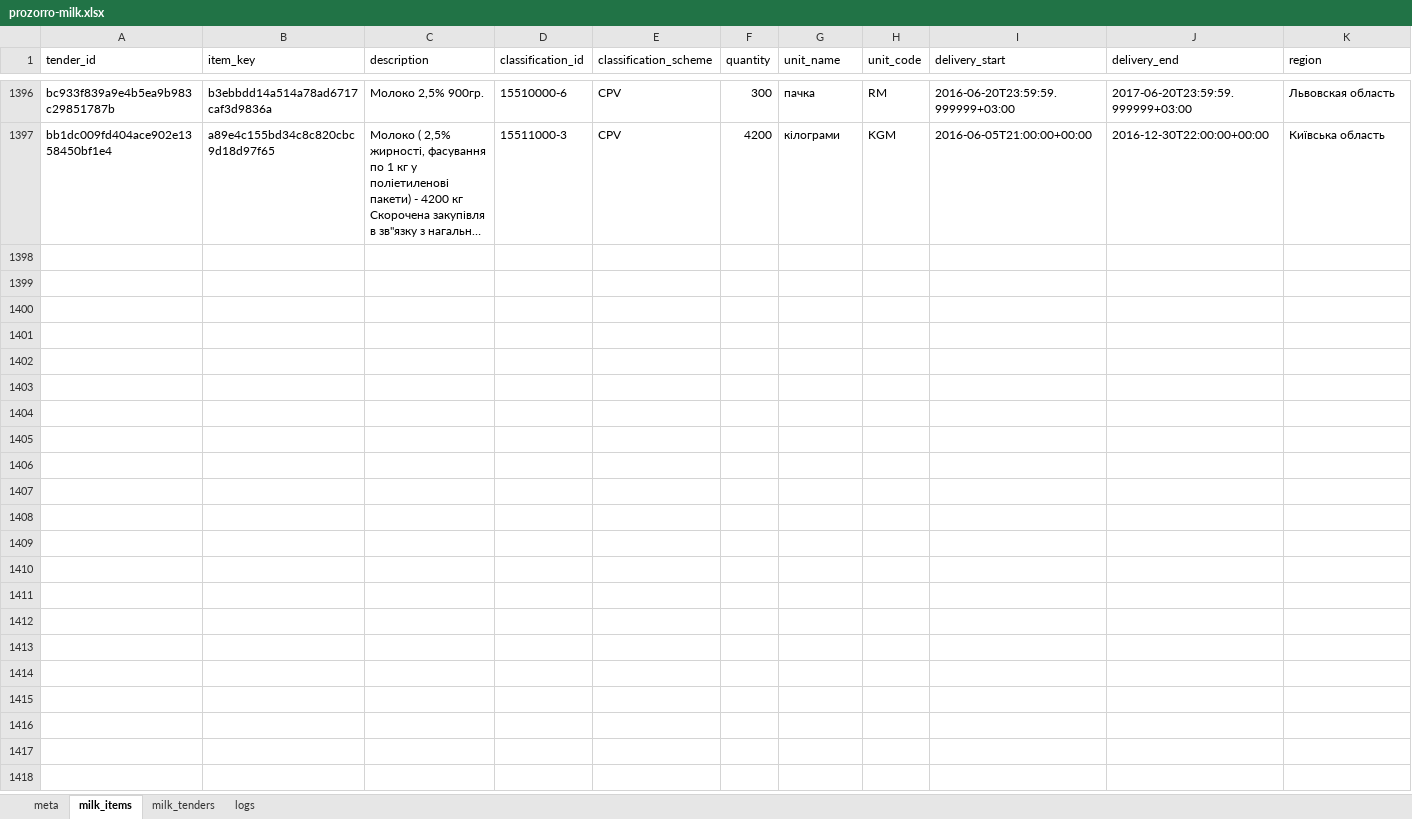
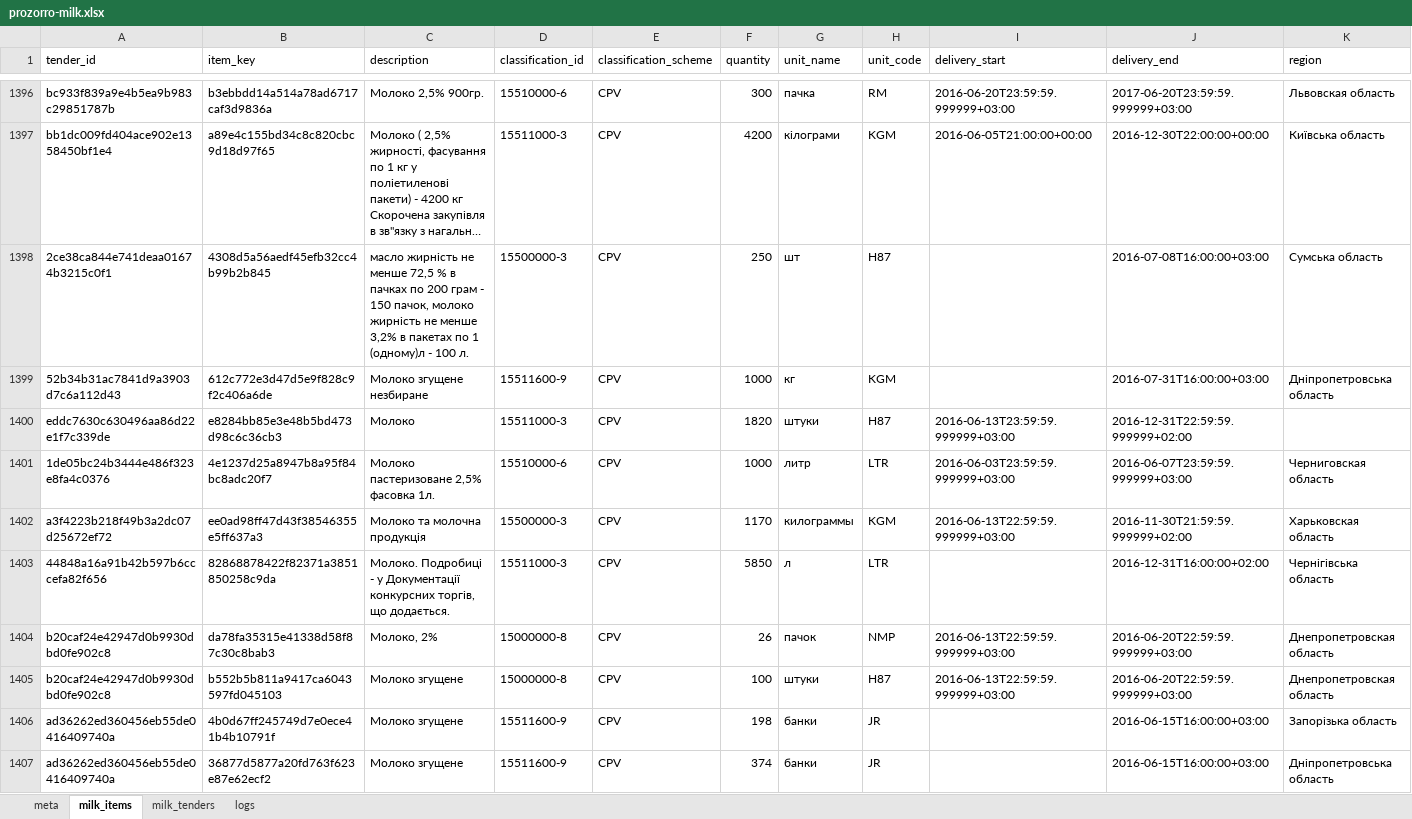
Before and after one commit to mcharniuk1-spec/qlik, an Excel workbook: data/prozorro-milk.xlsx, sheet milk_items, drawn as a sheet; only a part is shown, gaps mark what is left out; long unchanged cells end in …; values as stored, in another font and other column widths than the file's, no borders; rows hold the shown columns only; the diff covers the shown part only; the diff names each change by its address in the sheet, - before the commit and + after, or states it on an @@ line.

```diff
--- a/data/prozorro-milk.xlsx (sheet milk_items)
+++ b/data/prozorro-milk.xlsx (sheet milk_items)
+row 1398: 2ce38ca844e741deaa01674b3215c0f1 | 4308d5a56aedf45efb32cc4b99b2b845 | масло жирність не менше 72,5 % в пачках по 200 грам - 150 пачок, молоко жирність не менше 3,2% в пакетах по 1 (одному)л - 100 л. | 15500000-3 | CPV | 250 | шт | H87 |  | 2016-07-08T16:00:00+03:00 | Сумська область
+row 1399: 52b34b31ac7841d9a3903d7c6a112d43 | 612c772e3d47d5e9f828c9f2c406a6de | Молоко згущене незбиране | 15511600-9 | CPV | 1000 | кг | KGM |  | 2016-07-31T16:00:00+03:00 | Дніпропетровська область
+row 1400: eddc7630c630496aa86d22e1f7c339de | e8284bb85e3e48b5bd473d98c6c36cb3 | Молоко | 15511000-3 | CPV | 1820 | штуки | H87 | 2016-06-13T23:59:59.999999+03:00 | 2016-12-31T22:59:59.999999+02:00
+row 1401: 1de05bc24b3444e486f323e8fa4c0376 | 4e1237d25a8947b8a95f84bc8adc20f7 | Молоко пастеризоване 2,5% фасовка 1л. | 15510000-6 | CPV | 1000 | литр | LTR | 2016-06-03T23:59:59.999999+03:00 | 2016-06-07T23:59:59.999999+03:00 | Черниговская область
+row 1402: a3f4223b218f49b3a2dc07d25672ef72 | ee0ad98ff47d43f38546355e5ff637a3 | Молоко та молочна продукція | 15500000-3 | CPV | 1170 | килограммы | KGM | 2016-06-13T22:59:59.999999+03:00 | 2016-11-30T21:59:59.999999+02:00 | Харьковская область
+row 1403: 44848a16a91b42b597b6cccefa82f656 | 82868878422f82371a3851850258c9da | Молоко. Подробиці - у Документації конкурсних торгів, що додається. | 15511000-3 | CPV | 5850 | л | LTR |  | 2016-12-31T16:00:00+02:00 | Чернігівська область
+row 1404: b20caf24e42947d0b9930dbd0fe902c8 | da78fa35315e41338d58f87c30c8bab3 | Молоко, 2% | 15000000-8 | CPV | 26 | пачок | NMP | 2016-06-13T22:59:59.999999+03:00 | 2016-06-20T22:59:59.999999+03:00 | Днепропетровская область
+row 1405: b20caf24e42947d0b9930dbd0fe902c8 | b552b5b811a9417ca6043597fd045103 | Молоко згущене | 15000000-8 | CPV | 100 | штуки | H87 | 2016-06-13T22:59:59.999999+03:00 | 2016-06-20T22:59:59.999999+03:00 | Днепропетровская область
+row 1406: ad36262ed360456eb55de0416409740a | 4b0d67ff245749d7e0ece41b4b10791f | Молоко згущене | 15511600-9 | CPV | 198 | банки | JR |  | 2016-06-15T16:00:00+03:00 | Запорізька область
+row 1407: ad36262ed360456eb55de0416409740a | 36877d5877a20fd763f623e87e62ecf2 | Молоко згущене | 15511600-9 | CPV | 374 | банки | JR |  | 2016-06-15T16:00:00+03:00 | Дніпропетровська область
```
Also changed, not shown: 20 added rows elsewhere in this sheet, sheet milk_tenders, sheet logs, sheet meta, 4 other files.
